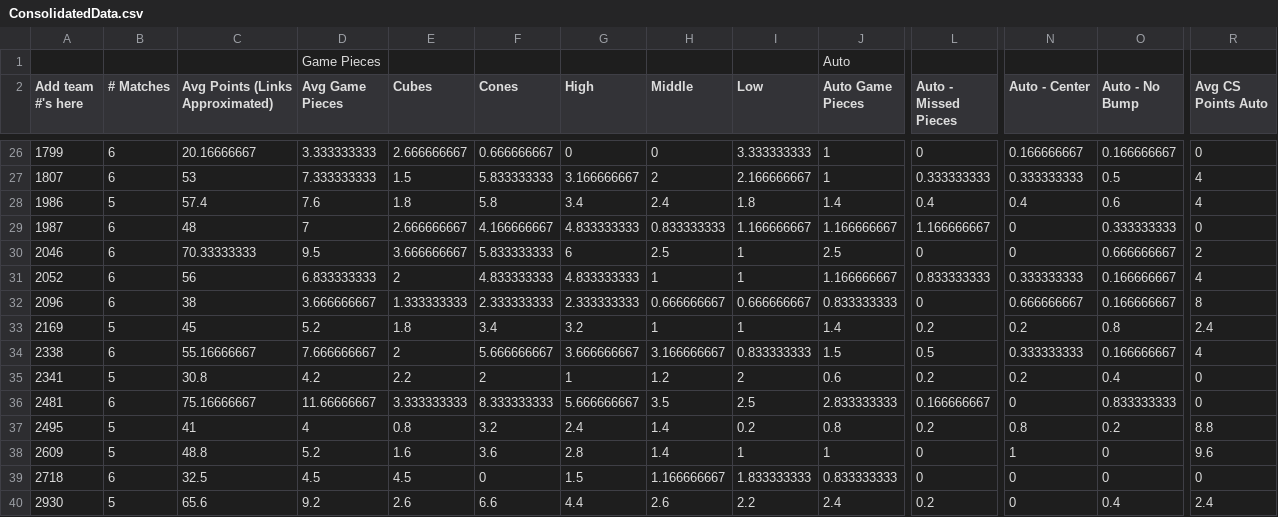
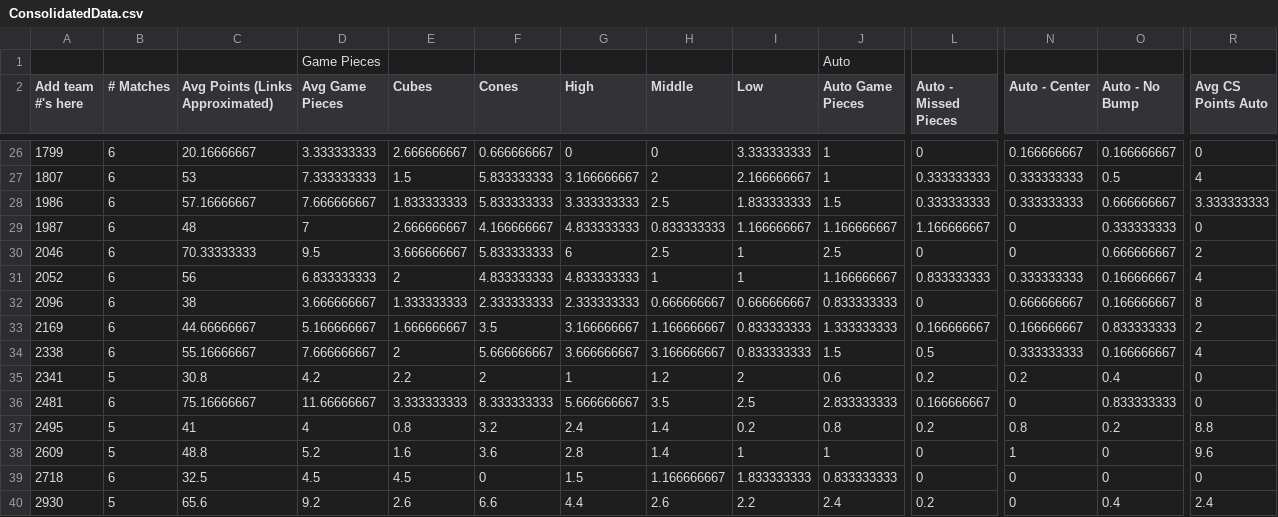
Before and after one commit to btmartin/btmartin.github.io, a CSV file: Scouting/ConsolidatedData.csv, drawn as a sheet; only a part is shown, gaps mark what is left out; the diff covers the shown part only; the diff names each change by its address in the sheet, - before the commit and + after, or states it on an @@ line.

```diff
--- a/Scouting/ConsolidatedData.csv
+++ b/Scouting/ConsolidatedData.csv
-B28 (# Matches): 5
+B28 (# Matches): 6
-C28 (Avg Points (Links Approximated)): 57.4
+C28 (Avg Points (Links Approximated)): 57.16666667
-D28 (Avg Game Pieces): 7.6
+D28 (Avg Game Pieces): 7.666666667
-E28 (Cubes): 1.8
+E28 (Cubes): 1.833333333
-F28 (Cones): 5.8
+F28 (Cones): 5.833333333
-G28 (High): 3.4
+G28 (High): 3.333333333
-H28 (Middle): 2.4
+H28 (Middle): 2.5
-I28 (Low): 1.8
+I28 (Low): 1.833333333
-J28 (Auto Game Pieces): 1.4
+J28 (Auto Game Pieces): 1.5
-L28 (Auto - Missed Pieces): 0.4
+L28 (Auto - Missed Pieces): 0.333333333
-N28 (Auto - Center): 0.4
+N28 (Auto - Center): 0.333333333
-O28 (Auto - No Bump): 0.6
+O28 (Auto - No Bump): 0.666666667
-R28 (Avg CS Points Auto): 4
+R28 (Avg CS Points Auto): 3.333333333
-B33 (# Matches): 5
+B33 (# Matches): 6
-C33 (Avg Points (Links Approximated)): 45
+C33 (Avg Points (Links Approximated)): 44.66666667
-D33 (Avg Game Pieces): 5.2
+D33 (Avg Game Pieces): 5.166666667
-E33 (Cubes): 1.8
+E33 (Cubes): 1.666666667
-F33 (Cones): 3.4
+F33 (Cones): 3.5
-G33 (High): 3.2
+G33 (High): 3.166666667
-H33 (Middle): 1
+H33 (Middle): 1.166666667
-I33 (Low): 1
+I33 (Low): 0.833333333
-J33 (Auto Game Pieces): 1.4
+J33 (Auto Game Pieces): 1.333333333
-L33 (Auto - Missed Pieces): 0.2
+L33 (Auto - Missed Pieces): 0.166666667
-N33 (Auto - Center): 0.2
+N33 (Auto - Center): 0.166666667
-O33 (Auto - No Bump): 0.8
+O33 (Auto - No Bump): 0.833333333
-R33 (Avg CS Points Auto): 2.4
+R33 (Avg CS Points Auto): 2
```
Also changed, not shown: 159 edited cells elsewhere in this file, Scouting/ScoutingData.csv.
